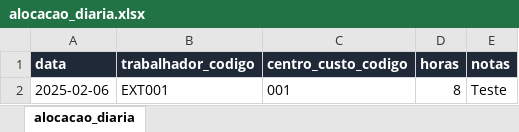
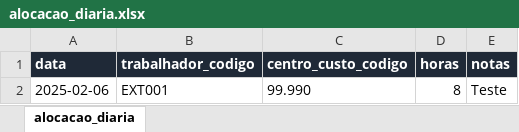
Before and after one commit to BailaoHugo/https-github.com-hugo_bailao-empresa-gestao, an Excel workbook: 03_CONTABILIDADE_ANALITICA/dados/alocacao_diaria.xlsx, sheet alocacao_diaria, drawn as a sheet; values as stored, in another font and other column widths than the file's, no borders; the diff names each change by its address in the sheet, - before the commit and + after, or states it on an @@ line.

```diff
--- a/03_CONTABILIDADE_ANALITICA/dados/alocacao_diaria.xlsx (sheet alocacao_diaria)
+++ b/03_CONTABILIDADE_ANALITICA/dados/alocacao_diaria.xlsx (sheet alocacao_diaria)
-C2 (centro_custo_codigo): 001
+C2 (centro_custo_codigo): 99.990
```
Also changed, not shown: 00_CONFIG/centros_custo.xlsx, 03_CONTABILIDADE_ANALITICA/dados/custos_linhas.xlsx, 36 other files.
